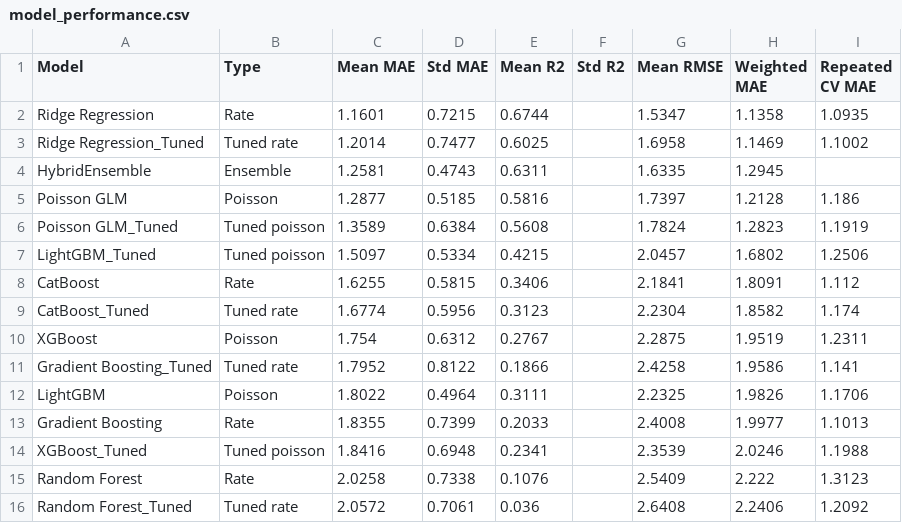
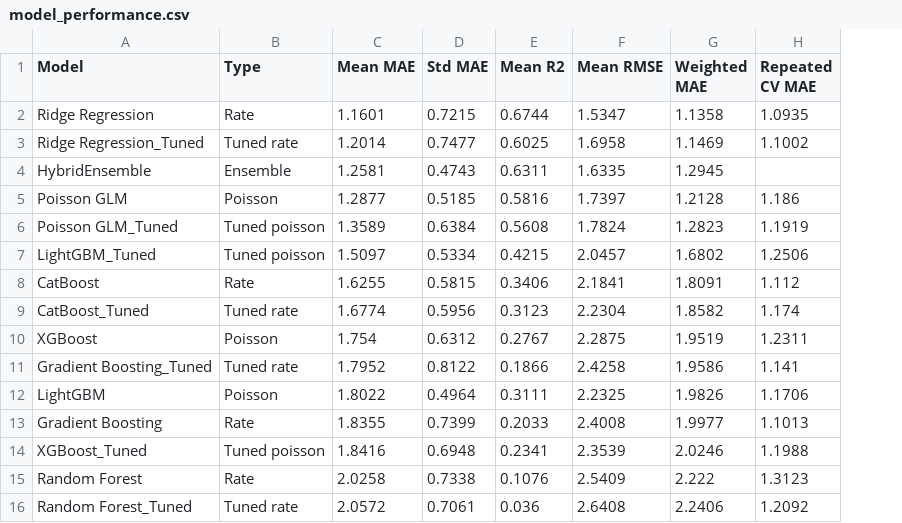
Before and after one commit to RollinsE/brownsea-visitor-access-equity-model, a CSV file: docs/artifacts/model_performance.csv, drawn as a sheet; the diff names each change by its address in the sheet, - before the commit and + after, or states it on an @@ line.

```diff
--- a/docs/artifacts/model_performance.csv
+++ b/docs/artifacts/model_performance.csv
-column F (Std R2), empty
```
Also changed, not shown: 31 other files.
